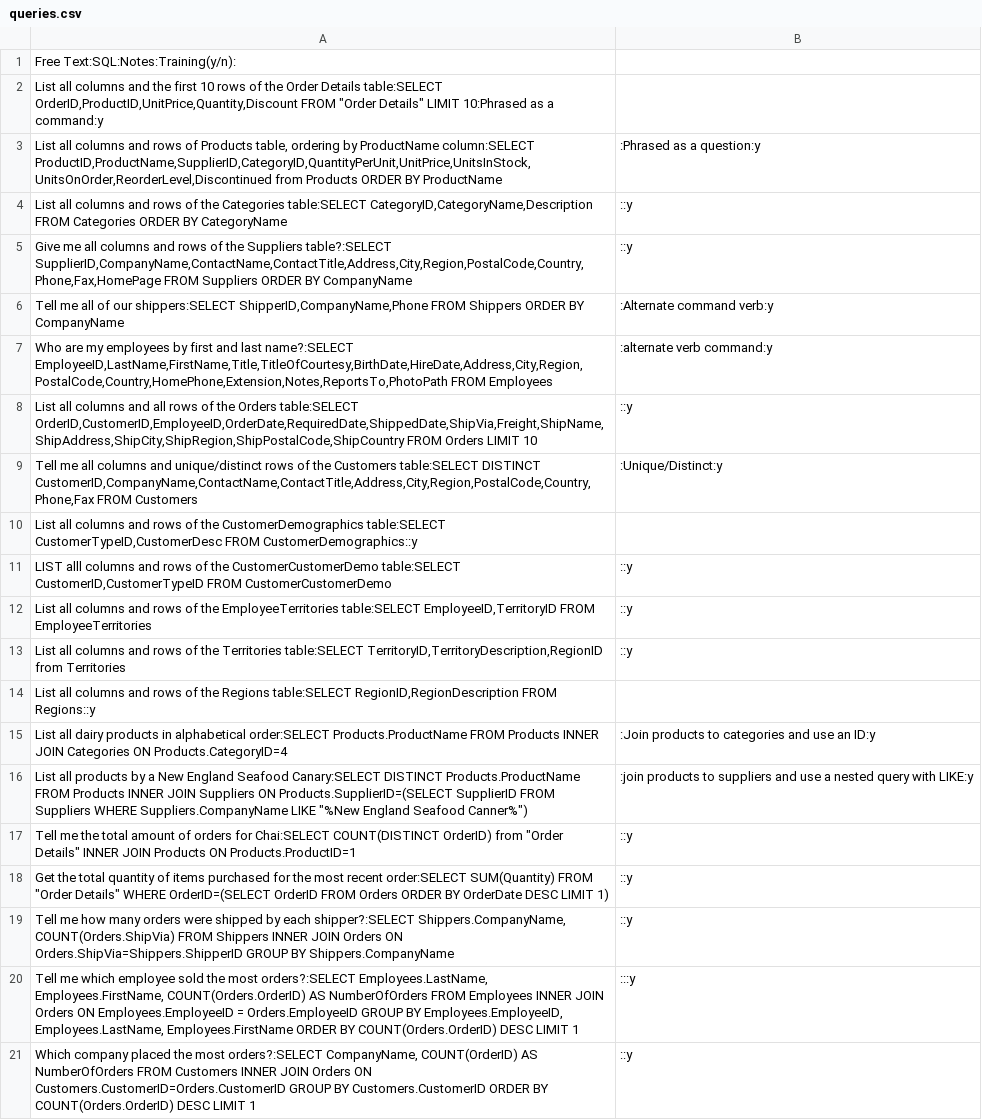
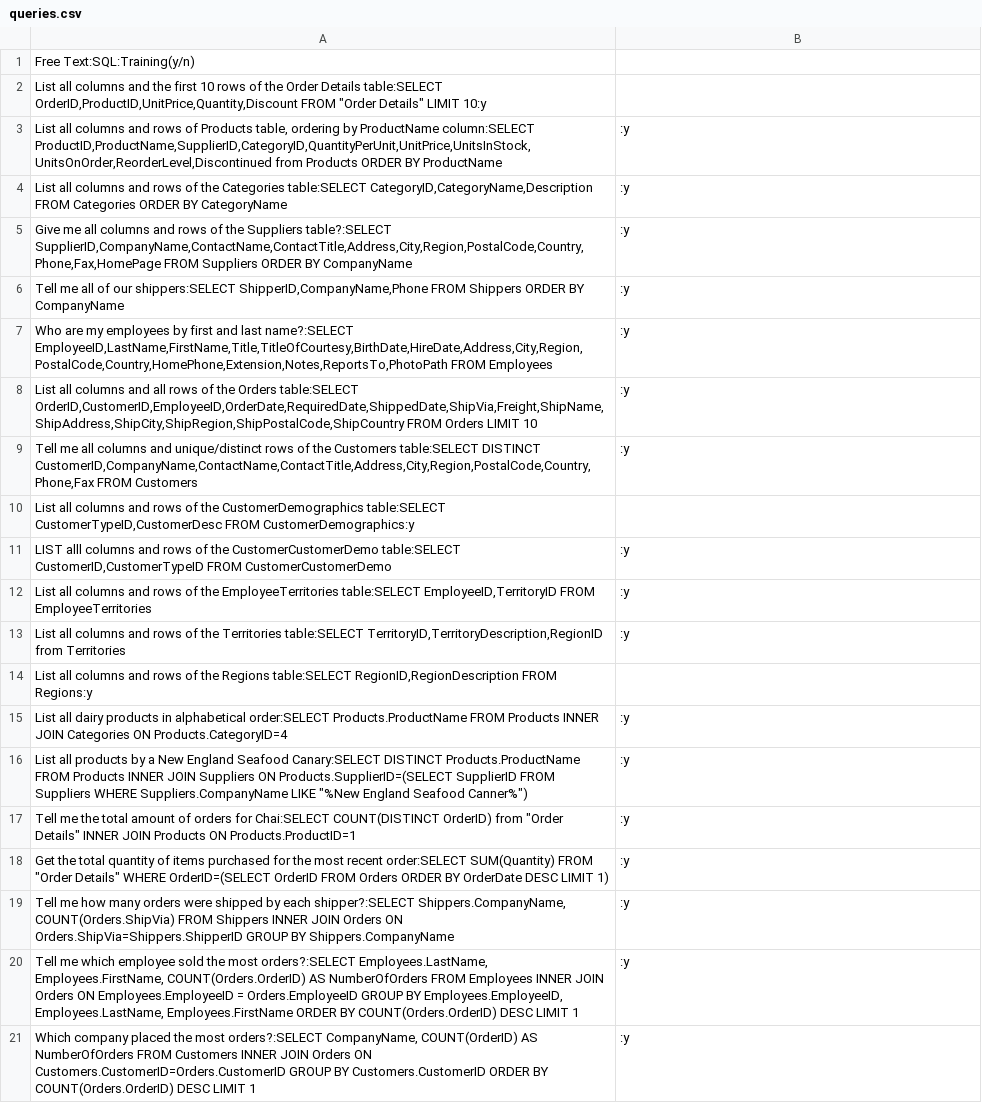
Before and after one commit to kahunacohen/ai, a CSV file: queries.csv, drawn as a sheet; the diff names each change by its address in the sheet, - before the commit and + after, or states it on an @@ line.

Commit message:
add fine tune script, clean up queries

```diff
--- a/queries.csv
+++ b/queries.csv
-A1: Free Text:SQL:Notes:Training(y/n):
+A1: Free Text:SQL:Training(y/n)
-A2: …Details" LIMIT 10:Phrased as a command:y
+A2: …Details" LIMIT 10:y
-B3: :Phrased as a question:y
+B3: :y
-B4:B5: ::y
+B4:B5: :y
-B6: :Alternate command verb:y
+B6: :y
-B7: :alternate verb command:y
+B7: :y
-B8: ::y
+B8: :y
-B9: :Unique/Distinct:y
+B9: :y
-A10: …CustomerTypeID,CustomerDesc FROM CustomerDemographics::y
+A10: …CustomerTypeID,CustomerDesc FROM CustomerDemographics:y
-B11:B13: ::y
+B11:B13: :y
-A14: …RegionID,RegionDescription FROM Regions::y
+A14: …RegionID,RegionDescription FROM Regions:y
-B15: :Join products to categories and use an ID:y
+B15: :y
-B16: :join products to suppliers and use a nested query with LIKE:y
+B16: :y
-B17:B19: ::y
+B17:B19: :y
-B20: :::y
+B20: :y
-B21: ::y
+B21: :y
```
Also changed, not shown: 2 other files.
